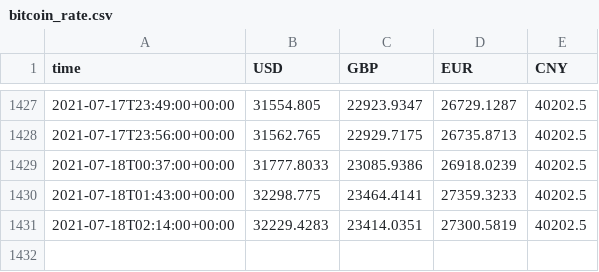
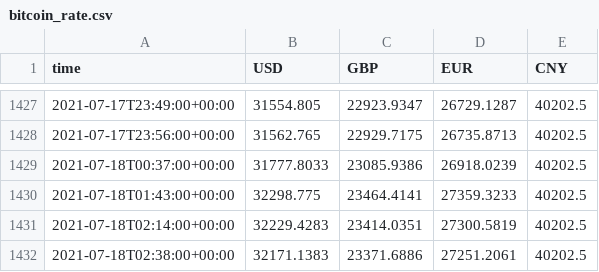
Before and after one commit to diogoalves/flatdata-test, a CSV file: bitcoin_rate.csv, drawn as a sheet; only a part is shown, gaps mark what is left out; the diff names each change by its address in the sheet, - before the commit and + after, or states it on an @@ line.

Commit message:
Flat: latest data (2021-07-18T02:38:19.790Z) {   "date": "2021-07-18T02:38:19.790Z",   "files": [     {       "name": "bitcoin_rate.csv",       "deltaBytes": 67,       "source": "https://api.coindesk.com/v2/bpi/currentprice.json"     }   ] }

```diff
--- a/bitcoin_rate.csv
+++ b/bitcoin_rate.csv
+row 1432: 2021-07-18T02:38:00+00:00 | 32171.1383 | 23371.6886 | 27251.2061 | 40202.5
```
